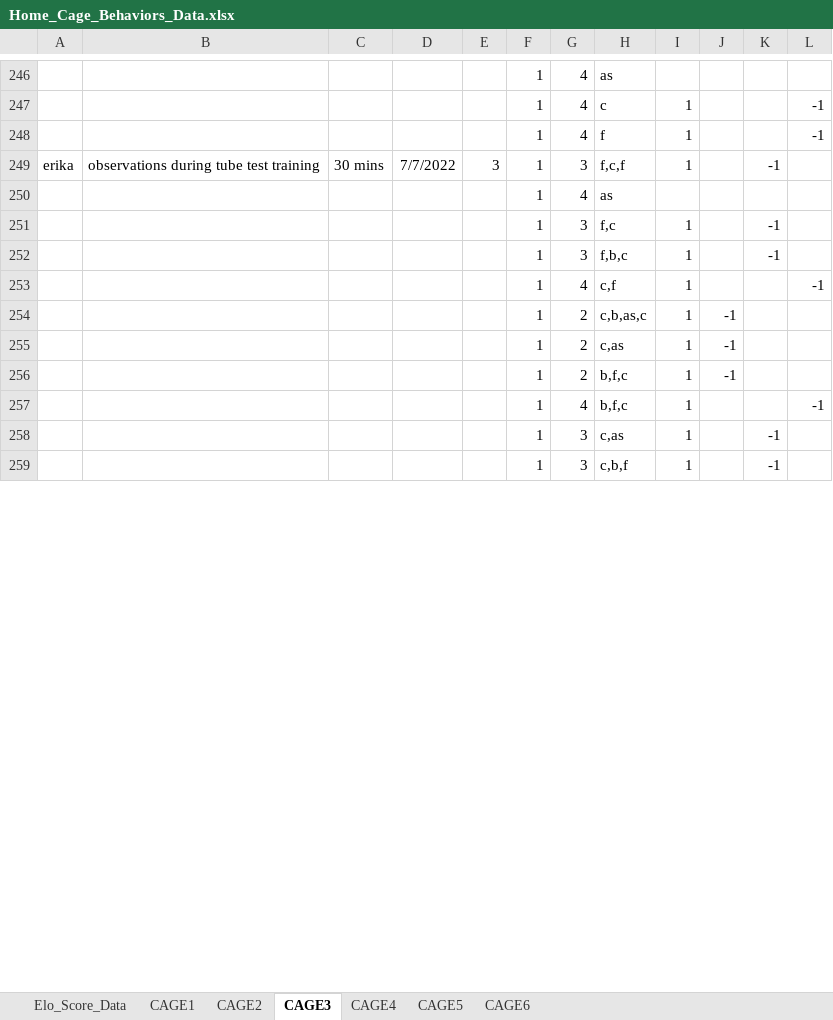
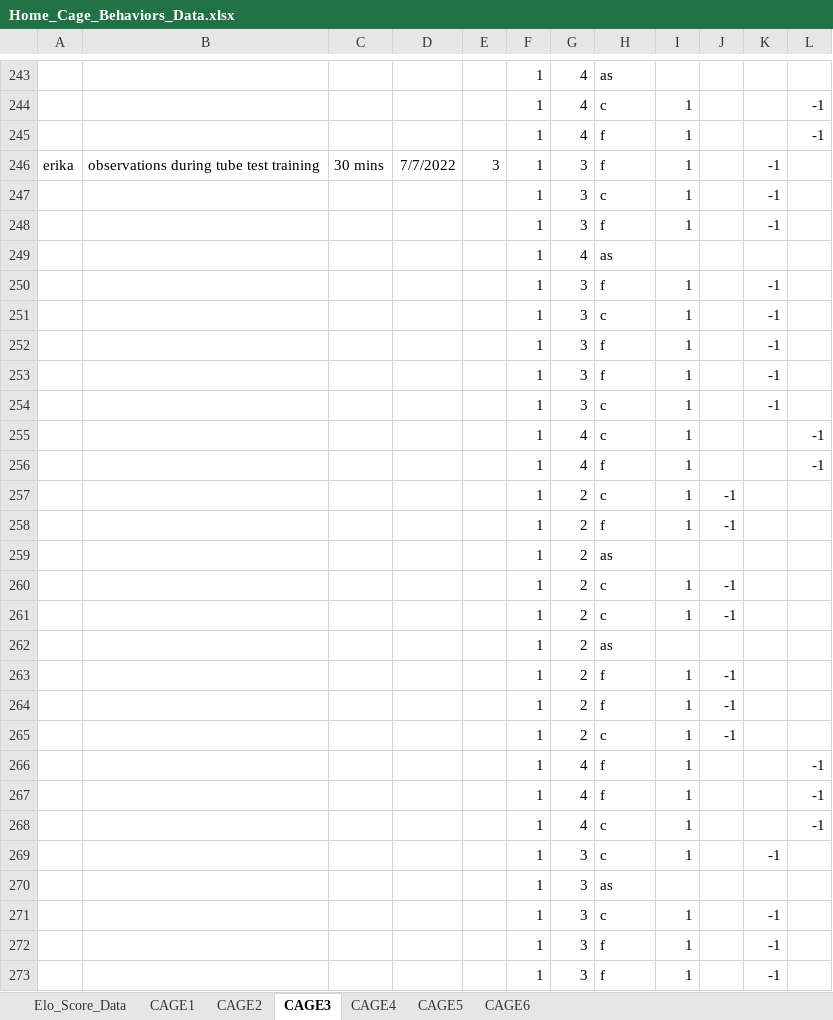
Before and after one commit to padillacoreanolab/behavioral_dataframe_processing, an Excel workbook: jupyter_notebooks/ELO_score/data/Home_Cage_Behaviors_Data.xlsx, sheet CAGE3, drawn as a sheet; only a part is shown, gaps mark what is left out; values as stored, in another font and other column widths than the file's, no borders; addresses are those after the commit; the diff covers the shown part only; the diff names each change by its address in the sheet, - before the commit and + after, or states it on an @@ line.

```diff
--- a/jupyter_notebooks/ELO_score/data/Home_Cage_Behaviors_Data.xlsx (sheet CAGE3)
+++ b/jupyter_notebooks/ELO_score/data/Home_Cage_Behaviors_Data.xlsx (sheet CAGE3)
-H246: f,c,f
+H246: f
+row 247:  |  |  |  |  | 1 | 3 | c | 1 |  | -1
+row 248:  |  |  |  |  | 1 | 3 | f | 1 |  | -1
-H250: f,c
+H250: f
-H251: f,b,c
+H251: c
+row 252:  |  |  |  |  | 1 | 3 | f | 1 |  | -1
+row 253:  |  |  |  |  | 1 | 3 | f | 1 |  | -1
+row 254:  |  |  |  |  | 1 | 3 | c | 1 |  | -1
-H255: c,f
+H255: c
+row 256:  |  |  |  |  | 1 | 4 | f | 1 |  |  | -1
-H257: c,b,as,c
+H257: c
+row 258:  |  |  |  |  | 1 | 2 | f | 1 | -1
+row 259:  |  |  |  |  | 1 | 2 | as
-H260: c,as
+H260: c
-H261: b,f,c
+H261: c
+row 262:  |  |  |  |  | 1 | 2 | as
+row 263:  |  |  |  |  | 1 | 2 | f | 1 | -1
+row 264:  |  |  |  |  | 1 | 2 | f | 1 | -1
+row 265:  |  |  |  |  | 1 | 2 | c | 1 | -1
-H266: b,f,c
+H266: f
+row 267:  |  |  |  |  | 1 | 4 | f | 1 |  |  | -1
+row 268:  |  |  |  |  | 1 | 4 | c | 1 |  |  | -1
-H269: c,as
+H269: c
+row 270:  |  |  |  |  | 1 | 3 | as
-H271: c,b,f
+H271: c
+row 272:  |  |  |  |  | 1 | 3 | f | 1 |  | -1
+row 273:  |  |  |  |  | 1 | 3 | f | 1 |  | -1
```
Also changed, not shown: other rows of this sheet, sheet CAGE5, sheet CAGE2, sheet CAGE4, sheet CAGE6, sheet CAGE1, sheet Elo_Score_Data, jupyter_notebooks/ELO_score/data/Reward_Competition_Scoring_MasterList.xlsx, jupyter_notebooks/ELO_score/data/Urine_Marking_Assay_Data.xlsx, 5 other files.
